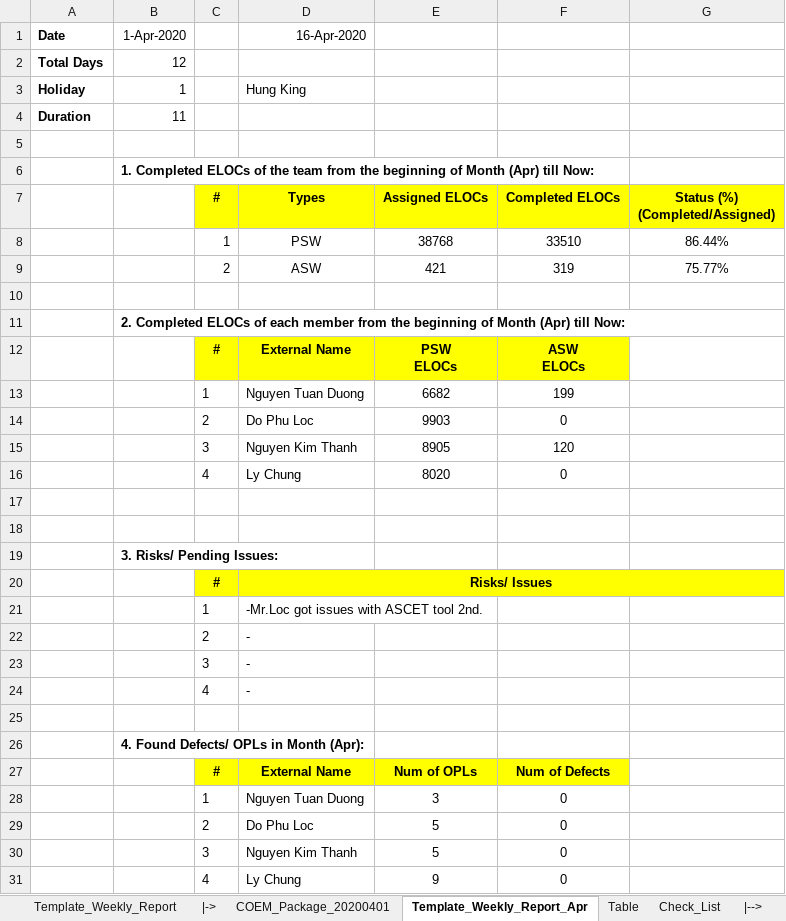
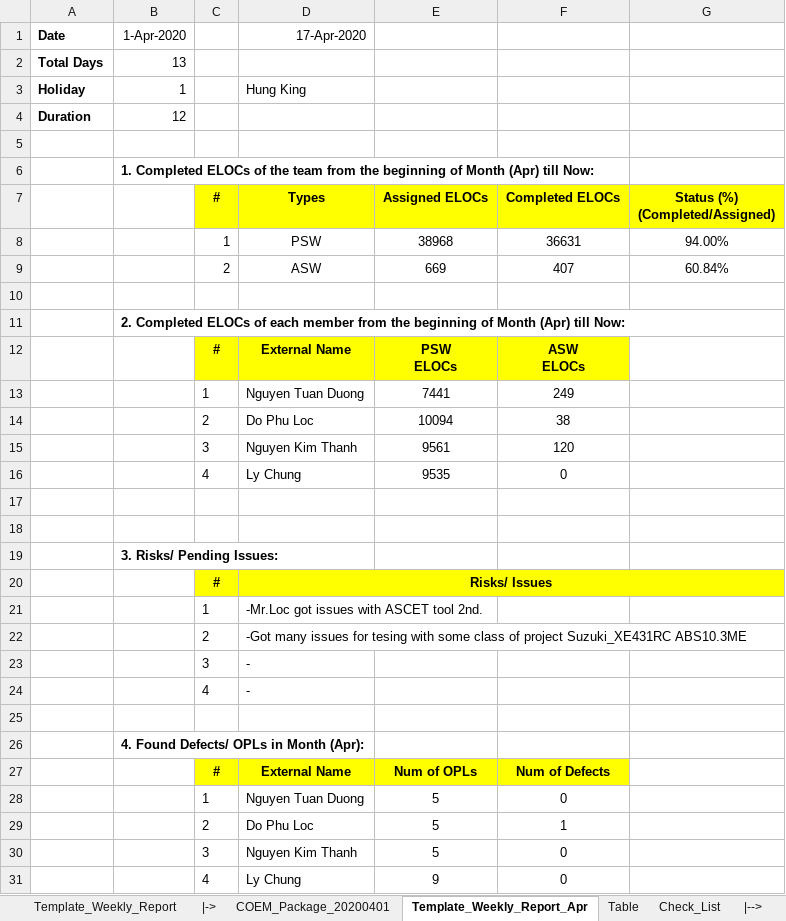
Before and after one commit to Theerathon/COEM, an Excel workbook: Summary_COEM.xlsx, sheet Template_Weekly_Report_Apr, drawn as a sheet; only a part is shown; values as stored, in another font and other column widths than the file's, no borders; conditional formats not drawn; removed rows and columns are numbered as before the commit, all else as after; the diff names each change by its address in the sheet, - before the commit and + after, or states it on an @@ line.

```diff
--- a/Summary_COEM.xlsx (sheet Template_Weekly_Report_Apr)
+++ b/Summary_COEM.xlsx (sheet Template_Weekly_Report_Apr)
-D1: 16-Apr-2020
+D1: 17-Apr-2020
-B2 (1-Apr-2020): 12
+B2 (1-Apr-2020): 13
-B4 (1-Apr-2020): 11
+B4 (1-Apr-2020): 12
-row 8:  |  | 1 | PSW | 38768 | 33510 | 86.44%
-row 9:  |  | 2 | ASW | 421 | 319 | 75.77%
+row 8:  |  | 1 | PSW | 38968 | 36631 | 94.00%
+row 9:  |  | 2 | ASW | 669 | 407 | 60.84%
-E13: 6682
+E13: 7441
-F13: 199
+F13: 249
-E14: 9903
+E14: 10094
-F14: 0
+F14: 38
-E15: 8905
+E15: 9561
-E16: 8020
+E16: 9535
-D22 (17-Apr-2020): -
+D22 (17-Apr-2020): -Got many issues for tesing with some class of project Suzuki_XE431RC ABS10.3ME
-E28: 3
+E28: 5
-F29: 0
+F29: 1
```
Also changed, not shown: sheet COEM_Package_20200401, sheet Report_For_Each_Project, sheet Template_Weekly_Report, sheet COEM_Package_20200302, formulas that keep their value, Summary_JOEM.xlsm, 1 other file.
